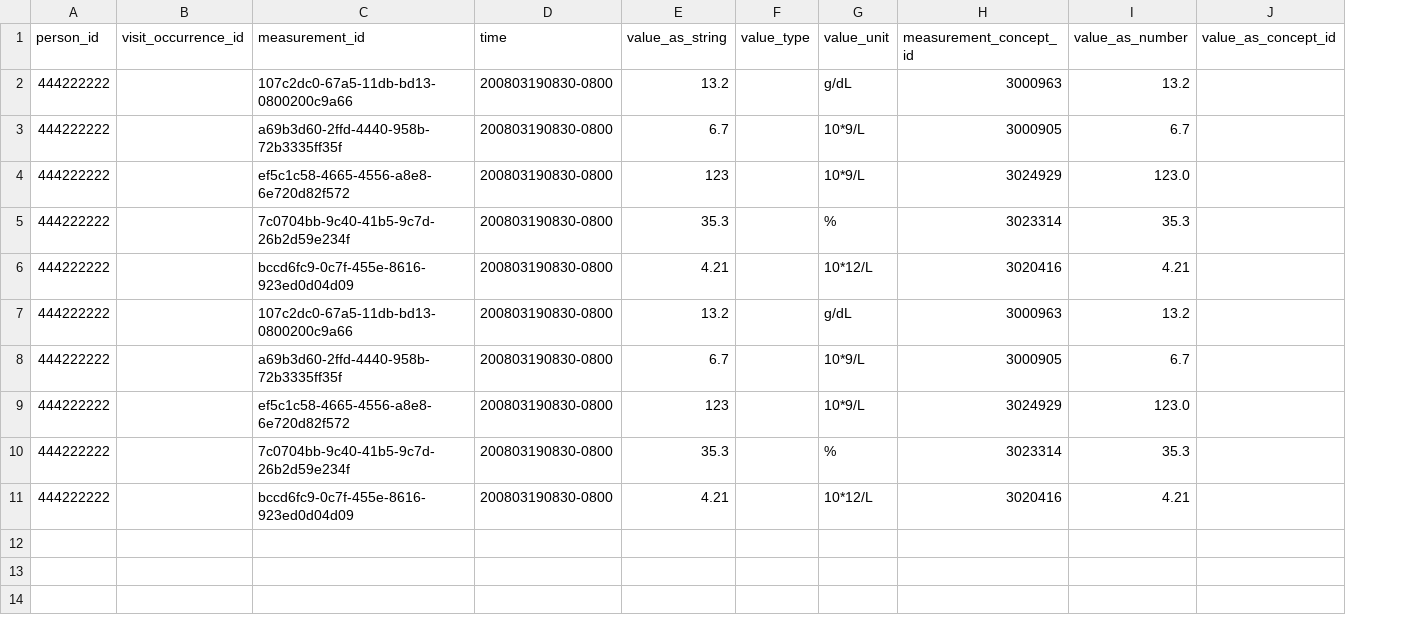
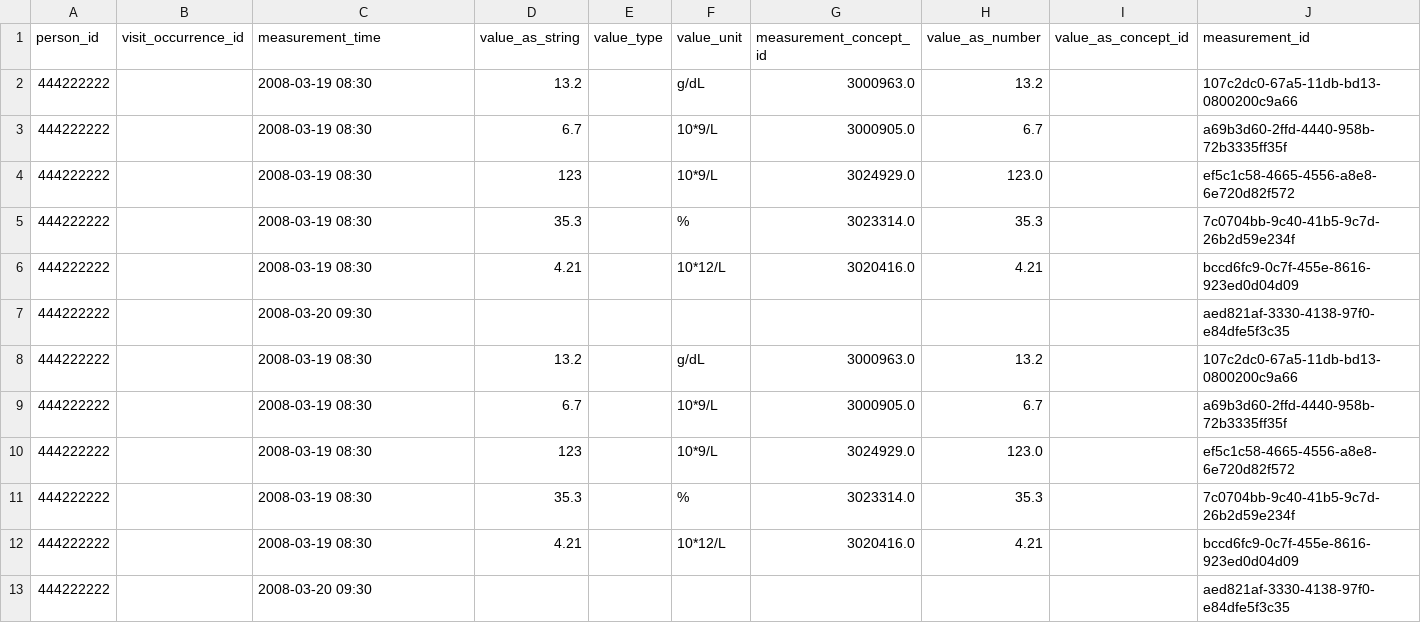
Before and after one commit to cladteam/CCDA_OMOP_by_Python, a CSV file: prototype_2/correct_output/C-CDA_R2-1_CCD_modified.xml__Measurement.csv, drawn as a sheet; removed rows and columns are numbered as before the commit, all else as after; the diff names each change by its address in the sheet, - before the commit and + after, or states it on an @@ line.

```diff
--- a/prototype_2/correct_output/C-CDA_R2-1_CCD_modified.xml__Measurement.csv
+++ b/prototype_2/correct_output/C-CDA_R2-1_CCD_modified.xml__Measurement.csv
-column D (time), rows 2-11: all 200803190830-0800
+column J (measurement_id), rows 2-6: 107c2dc0-67a5-11db-bd13-0800200c9a66 | a69b3d60-2ffd-4440-958b-72b3335ff35f | ef5c1c58-4665-4556-a8e8-6e720d82f572 | 7c0704bb-9c40-41b5-9c7d-26b2d59e234f | bccd6fc9-0c7f-455e-8616-923ed0d04d09; rows 8-12: 107c2dc0-67a5-11db-bd13-0800200c9a66 | a69b3d60-2ffd-4440-958b-72b3335ff35f | ef5c1c58-4665-4556-a8e8-6e720d82f572 | 7c0704bb-9c40-41b5-9c7d-26b2d59e234f | bccd6fc9-0c7f-455e-8616-923ed0d04d09
-C1: measurement_id
+C1: measurement_time
-C2 (measurement_time): 107c2dc0-67a5-11db-bd13-0800200c9a66
+C2 (measurement_time): 2008-03-19 08:30
-G2 (measurement_concept_id): 3000963
+G2 (measurement_concept_id): 3000963.0
-C3 (measurement_time): a69b3d60-2ffd-4440-958b-72b3335ff35f
+C3 (measurement_time): 2008-03-19 08:30
-G3 (measurement_concept_id): 3000905
+G3 (measurement_concept_id): 3000905.0
-C4 (measurement_time): ef5c1c58-4665-4556-a8e8-6e720d82f572
+C4 (measurement_time): 2008-03-19 08:30
-G4 (measurement_concept_id): 3024929
+G4 (measurement_concept_id): 3024929.0
-C5 (measurement_time): 7c0704bb-9c40-41b5-9c7d-26b2d59e234f
+C5 (measurement_time): 2008-03-19 08:30
-G5 (measurement_concept_id): 3023314
+G5 (measurement_concept_id): 3023314.0
-C6 (measurement_time): bccd6fc9-0c7f-455e-8616-923ed0d04d09
+C6 (measurement_time): 2008-03-19 08:30
-G6 (measurement_concept_id): 3020416
+G6 (measurement_concept_id): 3020416.0
+row 7: 444222222 |  | 2008-03-20 09:30 |  |  |  |  |  |  | aed821af-3330-4138-97f0-e84dfe5f3c35
-C8 (measurement_time): 107c2dc0-67a5-11db-bd13-0800200c9a66
+C8 (measurement_time): 2008-03-19 08:30
-G8 (measurement_concept_id): 3000963
+G8 (measurement_concept_id): 3000963.0
-C9 (measurement_time): a69b3d60-2ffd-4440-958b-72b3335ff35f
+C9 (measurement_time): 2008-03-19 08:30
-G9 (measurement_concept_id): 3000905
+G9 (measurement_concept_id): 3000905.0
-C10 (measurement_time): ef5c1c58-4665-4556-a8e8-6e720d82f572
+C10 (measurement_time): 2008-03-19 08:30
-G10 (measurement_concept_id): 3024929
+G10 (measurement_concept_id): 3024929.0
-C11 (measurement_time): 7c0704bb-9c40-41b5-9c7d-26b2d59e234f
+C11 (measurement_time): 2008-03-19 08:30
-G11 (measurement_concept_id): 3023314
+G11 (measurement_concept_id): 3023314.0
-C12 (measurement_time): bccd6fc9-0c7f-455e-8616-923ed0d04d09
+C12 (measurement_time): 2008-03-19 08:30
-G12 (measurement_concept_id): 3020416
+G12 (measurement_concept_id): 3020416.0
+row 13: 444222222 |  | 2008-03-20 09:30 |  |  |  |  |  |  | aed821af-3330-4138-97f0-e84dfe5f3c35
```
Also changed, not shown: prototype_2/correct_output/C-CDA_R2-1_CCD_modified.xml__Observation.csv, prototype_2/correct_output/CCDA_CCD_b1_InPatient_v2.xml__Measurement.csv, 17 other files.
